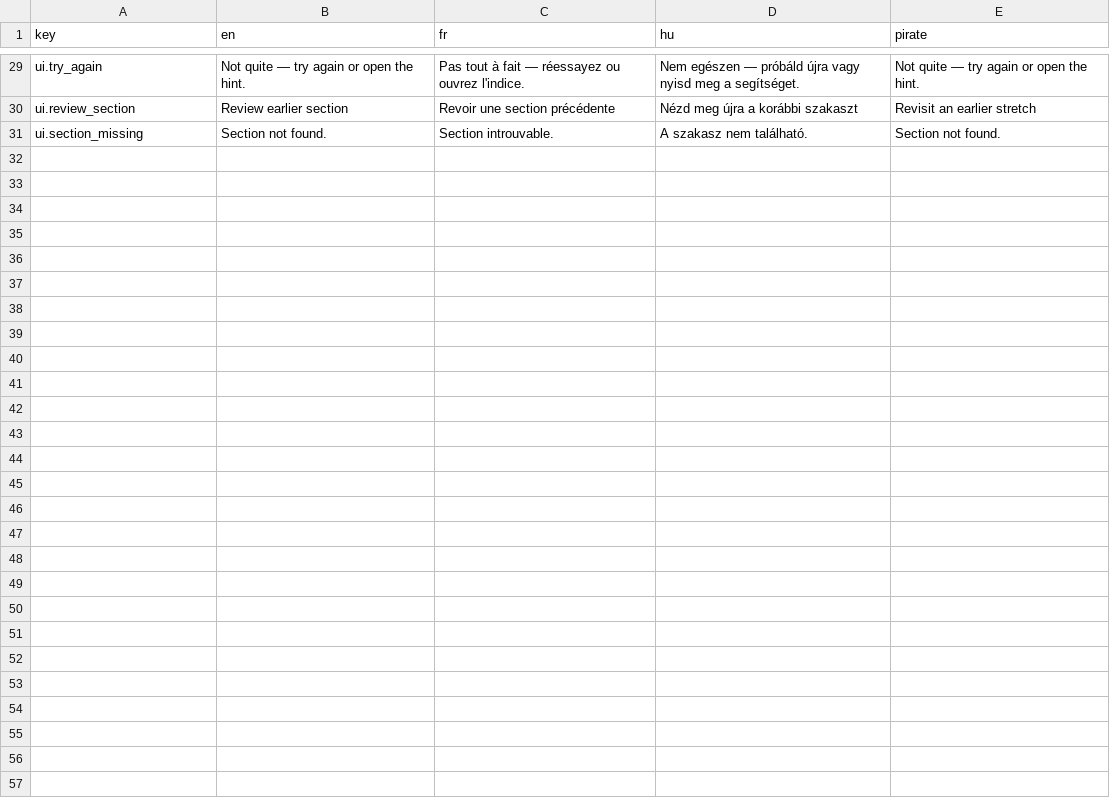
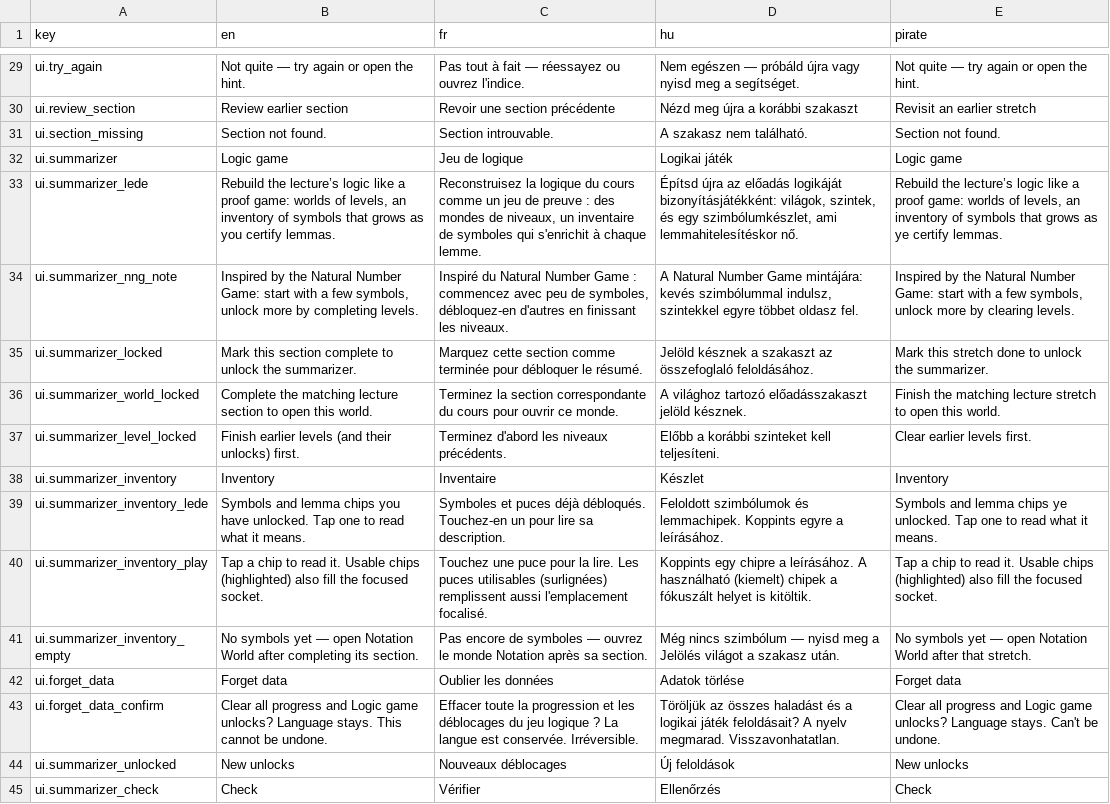
Before and after one commit to nicolas-trente-ans/fermats-last-lecture, a CSV file: public/assets/data/localization/ui.csv, drawn as a sheet; only a part is shown, gaps mark what is left out; the diff covers the shown part only.

Commit message:
feat: Added Logic Puzzle Mode

```diff
--- a/public/assets/data/localization/ui.csv
+++ b/public/assets/data/localization/ui.csv
@@ -31 +31,15 @@ ui.review_section,Review earlier section,Revoir une section précédente,Nézd m
 ui.section_missing,Section not found.,Section introuvable.,A szakasz nem található.,Section not found.
+ui.summarizer,Logic game,Jeu de logique,Logikai játék,Logic game
+ui.summarizer_lede,"Rebuild the lecture’s logic like a proof game: worlds of levels, an inventory of symbols that grows as you certify lemmas.","Reconstruisez la logique du cours comme un jeu de preuve : des mondes de niveaux, un inventaire de symboles qui s'enrichit à chaque lemme.","Építsd újra az előadás logikáját bizonyításjátékként: világok, szintek, és egy szimbólumkészlet, ami lemmahitelesítéskor nő.","Rebuild the lecture’s logic like a proof game: worlds of levels, an inventory of symbols that grows as ye certify lemmas."
+ui.summarizer_nng_note,"Inspired by the Natural Number Game: start with a few symbols, unlock more by completing levels.","Inspiré du Natural Number Game : commencez avec peu de symboles, débloquez-en d'autres en finissant les niveaux.","A Natural Number Game mintájára: kevés szimbólummal indulsz, szintekkel egyre többet oldasz fel.","Inspired by the Natural Number Game: start with a few symbols, unlock more by clearing levels."
+ui.summarizer_locked,Mark this section complete to unlock the summarizer.,Marquez cette section comme terminée pour débloquer le résumé.,Jelöld késznek a szakaszt az összefoglaló feloldásához.,Mark this stretch done to unlock the summarizer.
+ui.summarizer_world_locked,"Complete the matching lecture section to open this world.","Terminez la section correspondante du cours pour ouvrir ce monde.","A világhoz tartozó előadásszakaszt jelöld késznek.","Finish the matching lecture stretch to open this world."
+ui.summarizer_level_locked,Finish earlier levels (and their unlocks) first.,Terminez d'abord les niveaux précédents.,Előbb a korábbi szinteket kell teljesíteni.,Clear earlier levels first.
+ui.summarizer_inventory,Inventory,Inventaire,Készlet,Inventory
+ui.summarizer_inventory_lede,"Symbols and lemma chips you have unlocked. Tap one to read what it means.","Symboles et puces déjà débloqués. Touchez-en un pour lire sa description.","Feloldott szimbólumok és lemmachipek. Koppints egyre a leírásához.","Symbols and lemma chips ye unlocked. Tap one to read what it means."
+ui.summarizer_inventory_play,"Tap a chip to read it. Usable chips (highlighted) also fill the focused socket.","Touchez une puce pour la lire. Les puces utilisables (surlignées) remplissent aussi l'emplacement focalisé.","Koppints egy chipre a leírásához. A használható (kiemelt) chipek a fókuszált helyet is kitöltik.","Tap a chip to read it. Usable chips (highlighted) also fill the focused socket."
+ui.summarizer_inventory_empty,No symbols yet — open Notation World after completing its section.,Pas encore de symboles — ouvrez le monde Notation après sa section.,Még nincs szimbólum — nyisd meg a Jelölés világot a szakasz után.,No symbols yet — open Notation World after that stretch.
+ui.forget_data,Forget data,Oublier les données,Adatok törlése,Forget data
+ui.forget_data_confirm,"Clear all progress and Logic game unlocks? Language stays. This cannot be undone.","Effacer toute la progression et les déblocages du jeu logique ? La langue est conservée. Irréversible.","Töröljük az összes haladást és a logikai játék feloldásait? A nyelv megmarad. Visszavonhatatlan.","Clear all progress and Logic game unlocks? Language stays. Can't be undone."
+ui.summarizer_unlocked,New unlocks,Nouveaux déblocages,Új feloldások,New unlocks
+ui.summarizer_check,Check,Vérifier,Ellenőrzés,Check
```
Also changed, not shown: 13 added rows elsewhere in this file, 26 other files.
